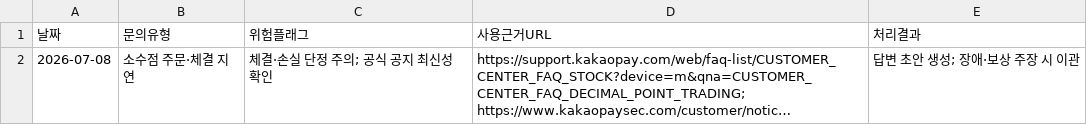
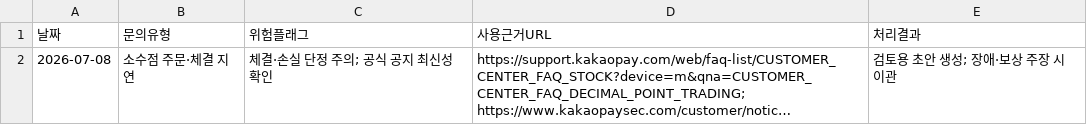
Before and after one commit to ashrate/ax-hackathon-2026, a CSV file: kakaopay-securities/examples/case-1/case-log.csv, drawn as a sheet; long unchanged cells end in …; the diff names each change by its address in the sheet, - before the commit and + after, or states it on an @@ line.

```diff
--- a/kakaopay-securities/examples/case-1/case-log.csv
+++ b/kakaopay-securities/examples/case-1/case-log.csv
-E2 (처리결과): 답변 초안 생성; 장애·보상 주장 시 이관
+E2 (처리결과): 검토용 초안 생성; 장애·보상 주장 시 이관
```
Also changed, not shown: kakaopay-securities/examples/case-2/case-log.csv, kakaopay-securities/examples/case-3/case-log.csv, 17 other files.
